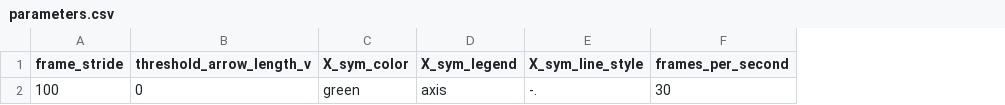
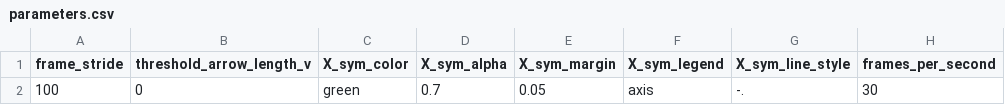
Before and after one commit to mcastel1/paper_ale, a CSV file: figures/figure_5/parameters.csv, drawn as a sheet; only a part is shown; the diff names each change by its address in the sheet, - before the commit and + after, or states it on an @@ line.

```diff
--- a/figures/figure_5/parameters.csv
+++ b/figures/figure_5/parameters.csv
+column D (X_sym_alpha), row 2: 0.7
+column E (X_sym_margin), row 2: 0.05
```
Also changed, not shown: 1 other file.
